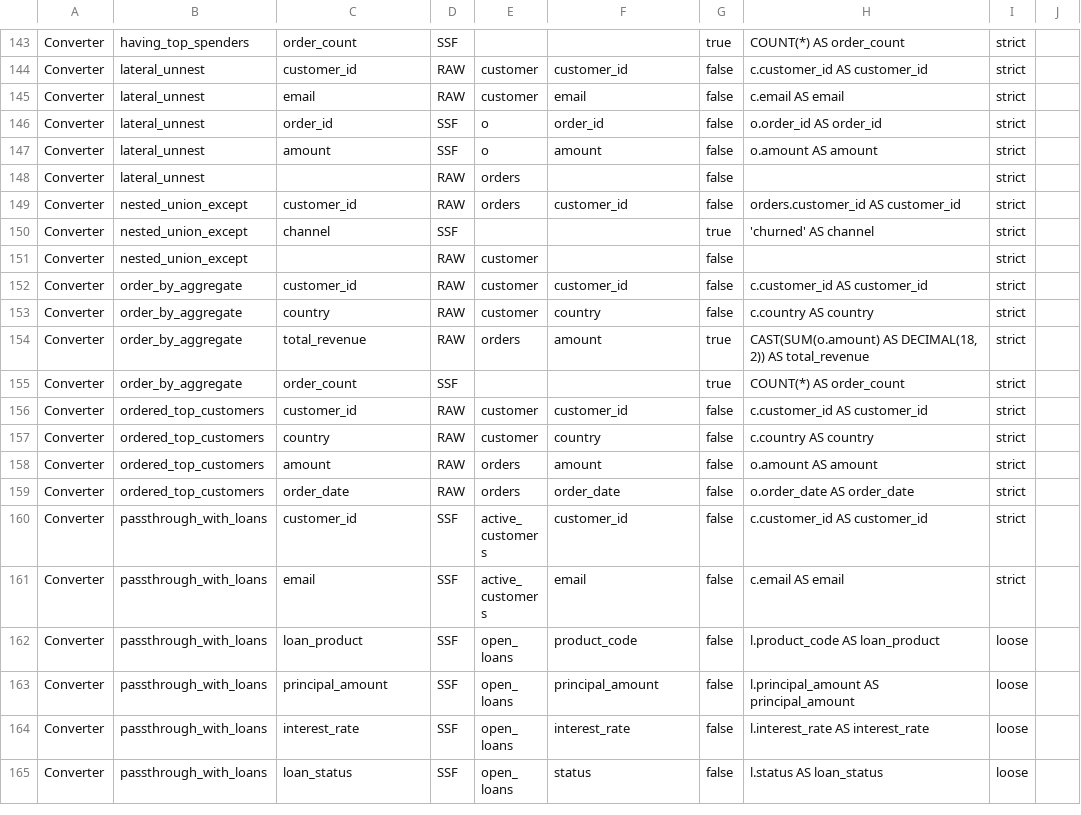
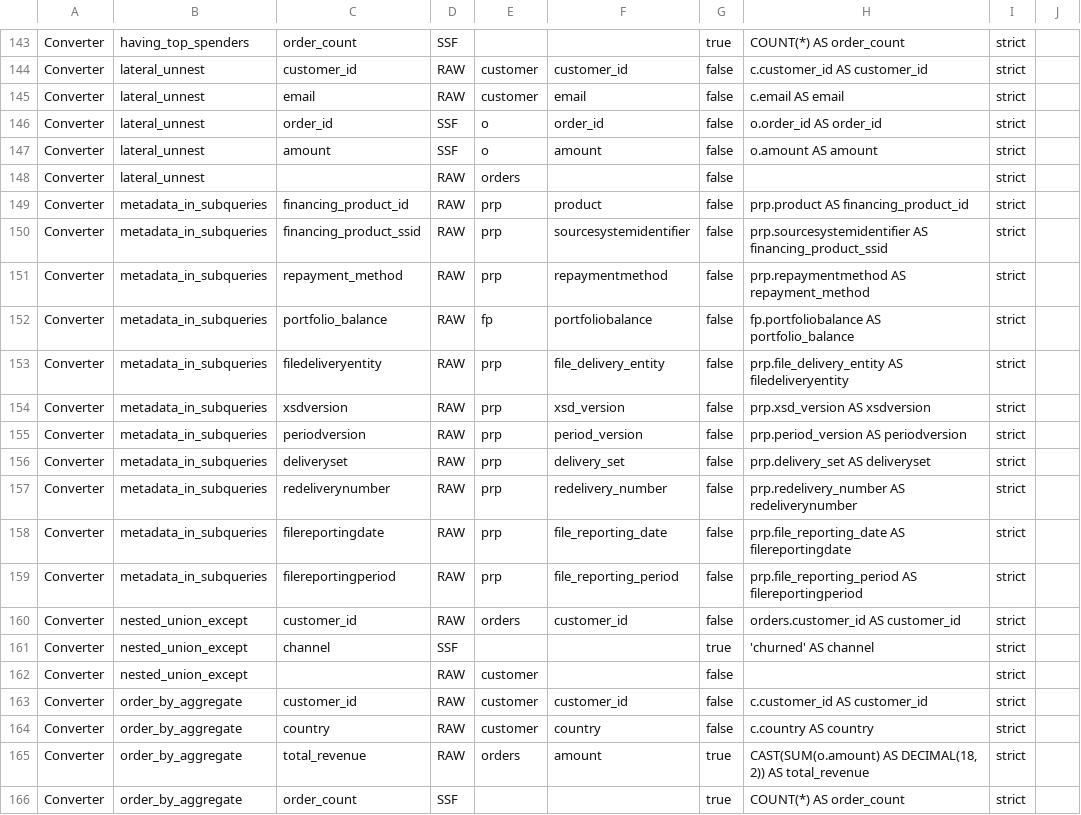
Before and after one commit to jacovanderlaan/mdde-demo, a CSV file: examples/sql_process/expected_output/movement.csv, drawn as a sheet; only a part is shown, gaps mark what is left out; the shorter side is filled out with more unchanged rows.

```diff
--- a/examples/sql_process/expected_output/movement.csv
+++ b/examples/sql_process/expected_output/movement.csv
@@ -148,2 +148,13 @@
 "Converter","lateral_unnest","","RAW","orders","","false","","strict",""
+"Converter","metadata_in_subqueries","financing_product_id","RAW","prp","product","false","prp.product AS financing_product_id","strict",""
+"Converter","metadata_in_subqueries","financing_product_ssid","RAW","prp","sourcesystemidentifier","false","prp.sourcesystemidentifier AS financing_product_ssid","strict",""
+"Converter","metadata_in_subqueries","repayment_method","RAW","prp","repaymentmethod","false","prp.repaymentmethod AS repayment_method","strict",""
+"Converter","metadata_in_subqueries","portfolio_balance","RAW","fp","portfoliobalance","false","fp.portfoliobalance AS portfolio_balance","strict",""
+"Converter","metadata_in_subqueries","filedeliveryentity","RAW","prp","file_delivery_entity","false","prp.file_delivery_entity AS filedeliveryentity","strict",""
+"Converter","metadata_in_subqueries","xsdversion","RAW","prp","xsd_version","false","prp.xsd_version AS xsdversion","strict",""
+"Converter","metadata_in_subqueries","periodversion","RAW","prp","period_version","false","prp.period_version AS periodversion","strict",""
+"Converter","metadata_in_subqueries","deliveryset","RAW","prp","delivery_set","false","prp.delivery_set AS deliveryset","strict",""
+"Converter","metadata_in_subqueries","redeliverynumber","RAW","prp","redelivery_number","false","prp.redelivery_number AS redeliverynumber","strict",""
+"Converter","metadata_in_subqueries","filereportingdate","RAW","prp","file_reporting_date","false","prp.file_reporting_date AS filereportingdate","strict",""
+"Converter","metadata_in_subqueries","filereportingperiod","RAW","prp","file_reporting_period","false","prp.file_reporting_period AS filereportingperiod","strict",""
 "Converter","nested_union_except","customer_id","RAW","orders","customer_id","false","orders.customer_id AS customer_id","strict",""
```
Also changed, not shown: 8 other files.
